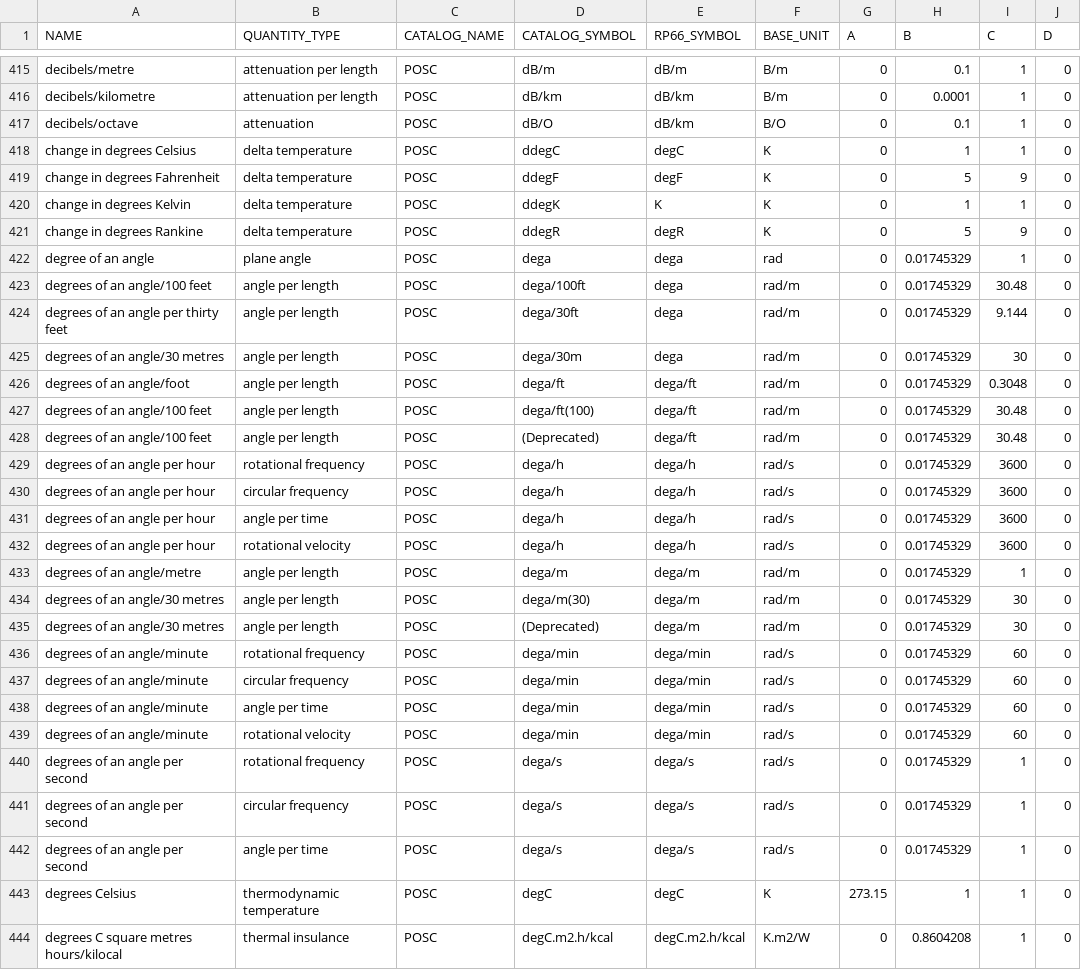
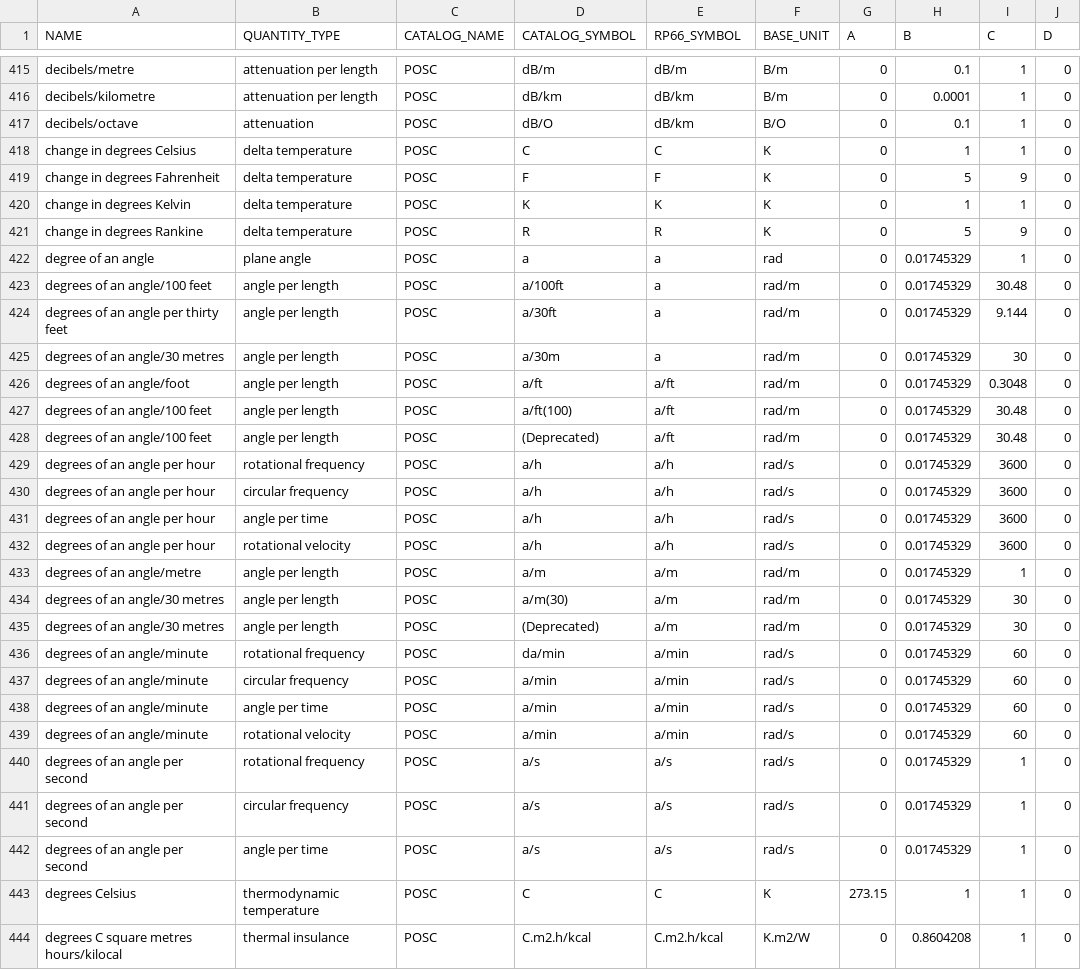
Before and after one commit to ligeaai/ligeia, a CSV file: backend/services/parsers/addData/type/UOM.csv, drawn as a sheet; only a part is shown, gaps mark what is left out; the diff covers the shown part only.

Commit message:
Django:csv update and bug fix for type-link

```diff
--- a/backend/services/parsers/addData/type/UOM.csv
+++ b/backend/services/parsers/addData/type/UOM.csv
@@ -417,28 +417,28 @@ decibels/kilometre,attenuation per length,POSC,dB/km,dB/km,B/m,0,0.0001,1,0
 decibels/octave,attenuation,POSC,dB/O,dB/km,B/O,0,0.1,1,0
-change in degrees Celsius,delta temperature,POSC,ddegC,degC,K,0,1,1,0
-change in degrees Fahrenheit,delta temperature,POSC,ddegF,degF,K,0,5,9,0
-change in degrees Kelvin,delta temperature,POSC,ddegK,K,K,0,1,1,0
-change in degrees Rankine,delta temperature,POSC,ddegR,degR,K,0,5,9,0
-degree of an angle,plane angle,POSC,dega,dega,rad,0,0.01745329,1,0
-degrees of an angle/100 feet,angle per length,POSC,dega/100ft,dega,rad/m,0,0.01745329,30.48,0
-degrees of an angle per thirty feet,angle per length,POSC,dega/30ft,dega,rad/m,0,0.01745329,9.144,0
-degrees of an angle/30 metres,angle per length,POSC,dega/30m,dega,rad/m,0,0.01745329,30,0
-degrees of an angle/foot,angle per length,POSC,dega/ft,dega/ft,rad/m,0,0.01745329,0.3048,0
-degrees of an angle/100 feet,angle per length,POSC,dega/ft(100),dega/ft,rad/m,0,0.01745329,30.48,0
-degrees of an angle/100 feet,angle per length,POSC,(Deprecated),dega/ft,rad/m,0,0.01745329,30.48,0
-degrees of an angle per hour,rotational frequency,POSC,dega/h,dega/h,rad/s,0,0.01745329,3600,0
-degrees of an angle per hour,circular frequency,POSC,dega/h,dega/h,rad/s,0,0.01745329,3600,0
-degrees of an angle per hour,angle per time,POSC,dega/h,dega/h,rad/s,0,0.01745329,3600,0
-degrees of an angle per hour,rotational velocity,POSC,dega/h,dega/h,rad/s,0,0.01745329,3600,0
-degrees of an angle/metre,angle per length,POSC,dega/m,dega/m,rad/m,0,0.01745329,1,0
-degrees of an angle/30 metres,angle per length,POSC,dega/m(30),dega/m,rad/m,0,0.01745329,30,0
-degrees of an angle/30 metres,angle per length,POSC,(Deprecated),dega/m,rad/m,0,0.01745329,30,0
-degrees of an angle/minute,rotational frequency,POSC,dega/min,dega/min,rad/s,0,0.01745329,60,0
-degrees of an angle/minute,circular frequency,POSC,dega/min,dega/min,rad/s,0,0.01745329,60,0
-degrees of an angle/minute,angle per time,POSC,dega/min,dega/min,rad/s,0,0.01745329,60,0
-degrees of an angle/minute,rotational velocity,POSC,dega/min,dega/min,rad/s,0,0.01745329,60,0
-degrees of an angle per second,rotational frequency,POSC,dega/s,dega/s,rad/s,0,0.01745329,1,0
-degrees of an angle per second,circular frequency,POSC,dega/s,dega/s,rad/s,0,0.01745329,1,0
-degrees of an angle per second,angle per time,POSC,dega/s,dega/s,rad/s,0,0.01745329,1,0
-degrees Celsius,thermodynamic temperature,POSC,degC,degC,K,273.15,1,1,0
-degrees C square metres hours/kilocal,thermal insulance,POSC,degC.m2.h/kcal,degC.m2.h/kcal,K.m2/W,0,0.8604208,1,0
+change in degrees Celsius,delta temperature,POSC,C,C,K,0,1,1,0
+change in degrees Fahrenheit,delta temperature,POSC,F,F,K,0,5,9,0
+change in degrees Kelvin,delta temperature,POSC,K,K,K,0,1,1,0
+change in degrees Rankine,delta temperature,POSC,R,R,K,0,5,9,0
+degree of an angle,plane angle,POSC,a,a,rad,0,0.01745329,1,0
+degrees of an angle/100 feet,angle per length,POSC,a/100ft,a,rad/m,0,0.01745329,30.48,0
+degrees of an angle per thirty feet,angle per length,POSC,a/30ft,a,rad/m,0,0.01745329,9.144,0
+degrees of an angle/30 metres,angle per length,POSC,a/30m,a,rad/m,0,0.01745329,30,0
+degrees of an angle/foot,angle per length,POSC,a/ft,a/ft,rad/m,0,0.01745329,0.3048,0
+degrees of an angle/100 feet,angle per length,POSC,a/ft(100),a/ft,rad/m,0,0.01745329,30.48,0
+degrees of an angle/100 feet,angle per length,POSC,(Deprecated),a/ft,rad/m,0,0.01745329,30.48,0
+degrees of an angle per hour,rotational frequency,POSC,a/h,a/h,rad/s,0,0.01745329,3600,0
+degrees of an angle per hour,circular frequency,POSC,a/h,a/h,rad/s,0,0.01745329,3600,0
+degrees of an angle per hour,angle per time,POSC,a/h,a/h,rad/s,0,0.01745329,3600,0
+degrees of an angle per hour,rotational velocity,POSC,a/h,a/h,rad/s,0,0.01745329,3600,0
+degrees of an angle/metre,angle per length,POSC,a/m,a/m,rad/m,0,0.01745329,1,0
+degrees of an angle/30 metres,angle per length,POSC,a/m(30),a/m,rad/m,0,0.01745329,30,0
+degrees of an angle/30 metres,angle per length,POSC,(Deprecated),a/m,rad/m,0,0.01745329,30,0
+degrees of an angle/minute,rotational frequency,POSC,da/min,a/min,rad/s,0,0.01745329,60,0
+degrees of an angle/minute,circular frequency,POSC,a/min,a/min,rad/s,0,0.01745329,60,0
+degrees of an angle/minute,angle per time,POSC,a/min,a/min,rad/s,0,0.01745329,60,0
+degrees of an angle/minute,rotational velocity,POSC,a/min,a/min,rad/s,0,0.01745329,60,0
+degrees of an angle per second,rotational frequency,POSC,a/s,a/s,rad/s,0,0.01745329,1,0
+degrees of an angle per second,circular frequency,POSC,a/s,a/s,rad/s,0,0.01745329,1,0
+degrees of an angle per second,angle per time,POSC,a/s,a/s,rad/s,0,0.01745329,1,0
+degrees Celsius,thermodynamic temperature,POSC,C,C,K,273.15,1,1,0
+degrees C square metres hours/kilocal,thermal insulance,POSC,C.m2.h/kcal,C.m2.h/kcal,K.m2/W,0,0.8604208,1,0
```
Also changed, not shown: 112 edited cells elsewhere in this file, backend/services/parsers/addData/type/TYPE_PROPERTY.csv, 1 other file.
